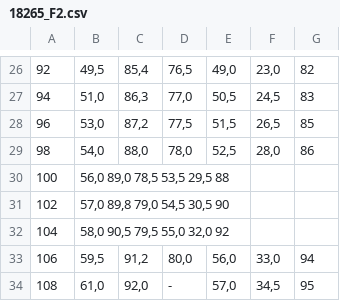
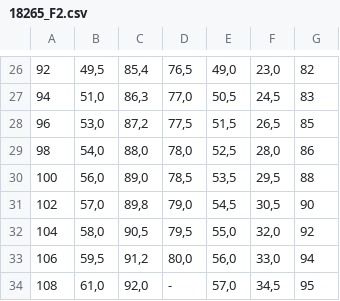
Before and after one commit to geist01/hardness_conversion, a CSV file: src/18265_F2.csv, drawn as a sheet; only a part is shown, gaps mark what is left out.

```diff
--- a/src/18265_F2.csv
+++ b/src/18265_F2.csv
@@ -29,5 +29,5 @@
 98	54,0	88,0	78,0	52,5	28,0	86
-100 	56,0    89,0    78,5    53,5    29,5    88
-102 	57,0    89,8    79,0    54,5    30,5    90
-104 	58,0    90,5    79,5    55,0    32,0    92
+100 	56,0	89,0	78,5	53,5	29,5	88
+102 	57,0	89,8	79,0	54,5	30,5	90
+104 	58,0	90,5	79,5	55,0	32,0	92
 106	59,5	91,2	80,0	56,0	33,0	94
```
Also changed, not shown: src/18265_C2.csv, 5 other files.
